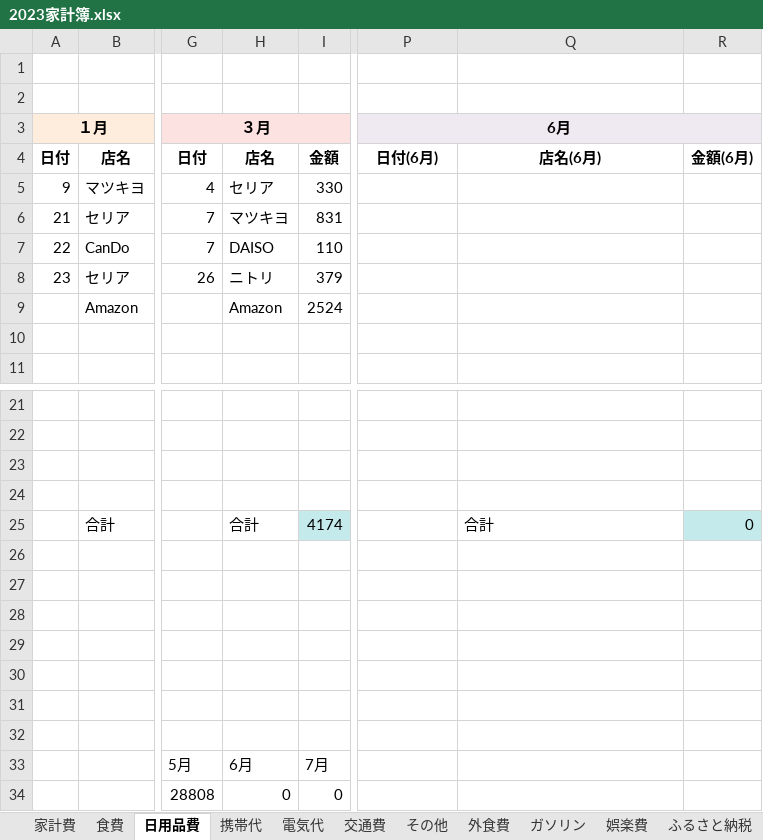
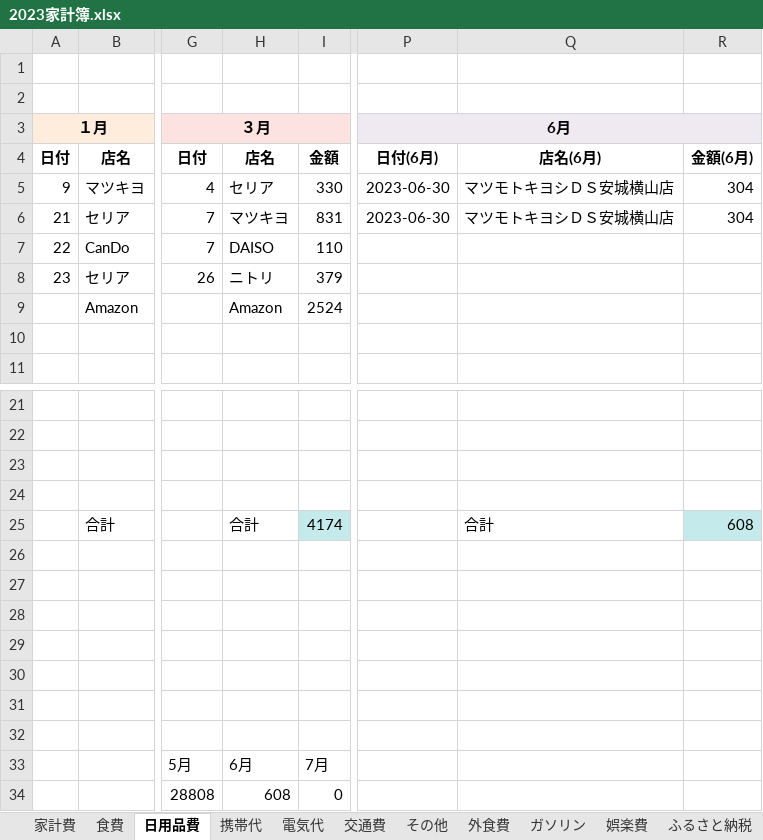
Before and after one commit to denden00/Expenses, an Excel workbook: Documents/2023家計簿.xlsx, sheet 日用品費, drawn as a sheet; only a part is shown, gaps mark what is left out; values as stored, in another font and other column widths than the file's, no borders; the diff names each change by its address in the sheet, - before the commit and + after, or states it on an @@ line.

```diff
--- a/Documents/2023家計簿.xlsx (sheet 日用品費)
+++ b/Documents/2023家計簿.xlsx (sheet 日用品費)
-P5:P6 (6月): (empty)
+P5:P6 (6月): 2023-06-30
-Q5:Q6: (empty)
+Q5:Q6: マツモトキヨシＤＳ安城横山店
-R5:R6: (empty)
+R5:R6: 304
-R25: 0
+R25: 608
-H34: 0
+H34: 608
```
Also changed, not shown: sheet その他, sheet 交通費, sheet 食費, sheet 家計費, sheet 電気代, 1 other file.
